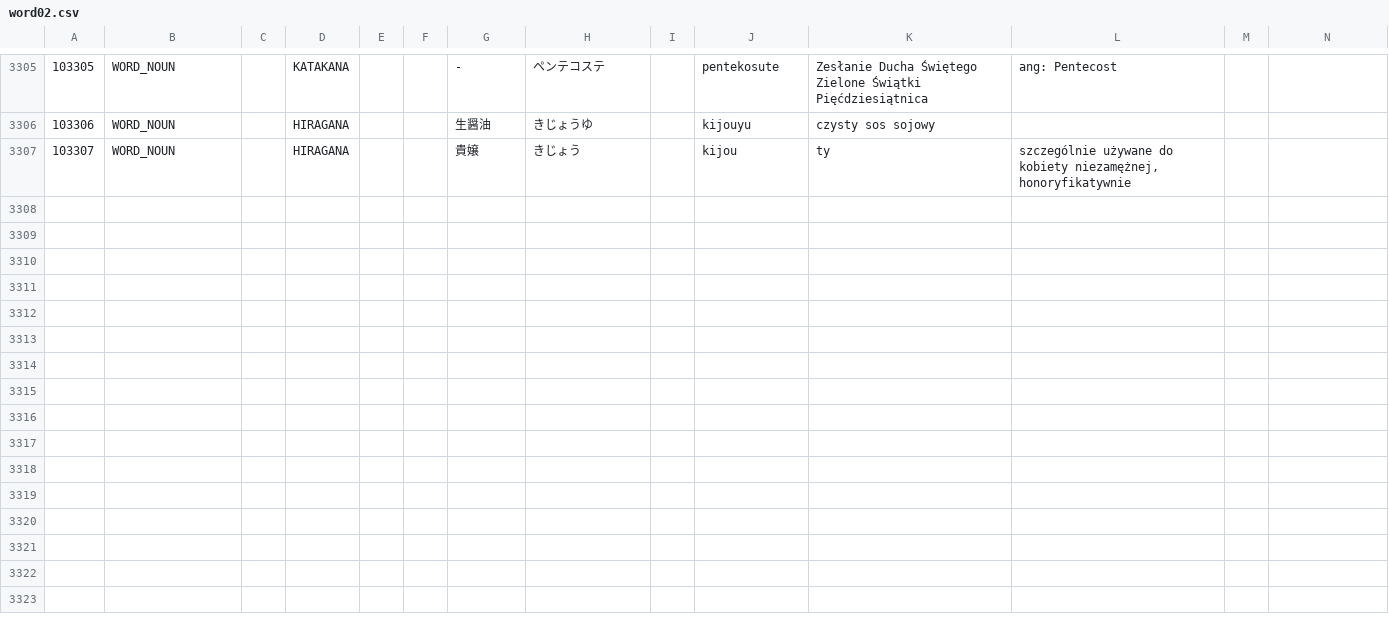
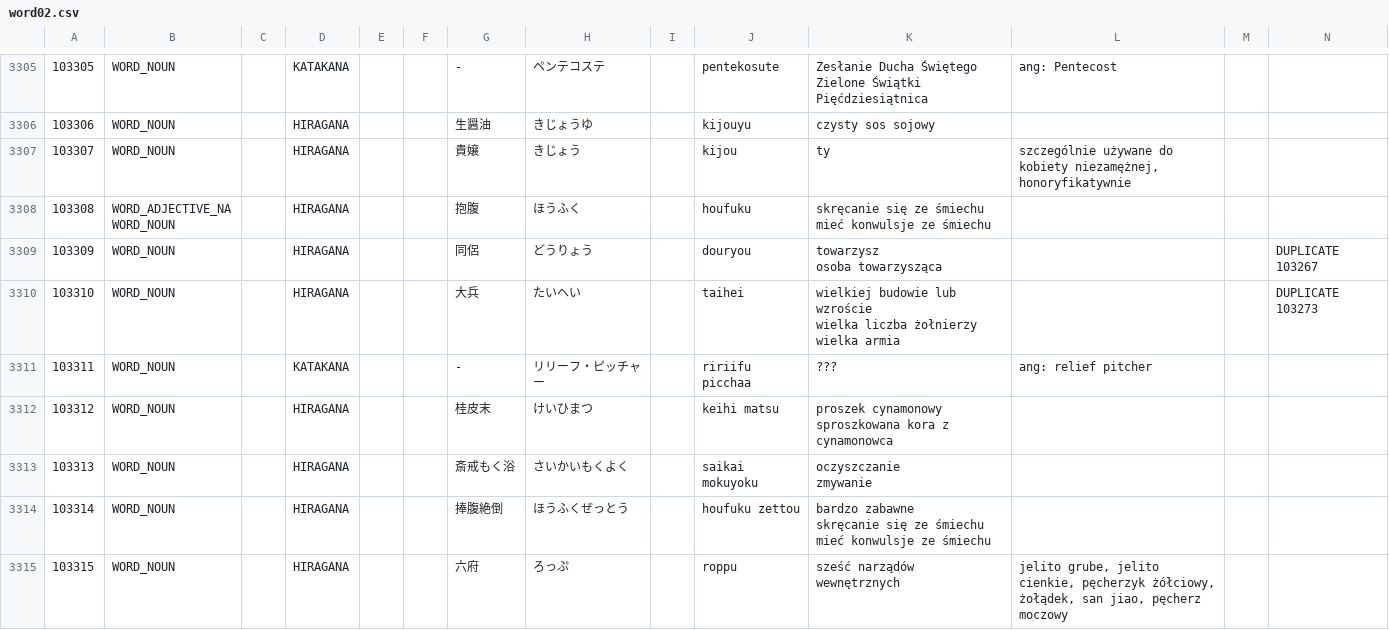
Before and after one commit to dedyk/JaponskiSlownik, a CSV file: input/word02.csv, drawn as a sheet; only a part is shown, gaps mark what is left out; the diff covers the shown part only.

```diff
--- a/input/word02.csv
+++ b/input/word02.csv
@@ -7109 +7109,18 @@ Pięćdziesiątnica",ang: Pentecost,,
 103307,WORD_NOUN,,HIRAGANA,,,貴嬢,きじょう,,kijou,ty,"szczególnie używane do kobiety niezamężnej, honoryfikatywnie",,
+103308,"WORD_ADJECTIVE_NA
+WORD_NOUN",,HIRAGANA,,,抱腹,ほうふく,,houfuku,"skręcanie się ze śmiechu
+mieć konwulsje ze śmiechu",,,
+103309,WORD_NOUN,,HIRAGANA,,,同侶,どうりょう,,douryou,"towarzysz
+osoba towarzysząca",,,DUPLICATE 103267
+103310,WORD_NOUN,,HIRAGANA,,,大兵,たいへい,,taihei,"wielkiej budowie lub wzroście
+wielka liczba żołnierzy
+wielka armia",,,DUPLICATE 103273
+103311,WORD_NOUN,,KATAKANA,,,-,リリーフ・ピッチャー,,ririifu picchaa,???,ang: relief pitcher,,
+103312,WORD_NOUN,,HIRAGANA,,,桂皮末,けいひまつ,,keihi matsu,"proszek cynamonowy
+sproszkowana kora z cynamonowca",,,
+103313,WORD_NOUN,,HIRAGANA,,,斎戒もく浴,さいかいもくよく,,saikai mokuyoku,"oczyszczanie
+zmywanie",,,
+103314,WORD_NOUN,,HIRAGANA,,,捧腹絶倒,ほうふくぜっとう,,houfuku zettou,"bardzo zabawne
+skręcanie się ze śmiechu
+mieć konwulsje ze śmiechu",,,
+103315,WORD_NOUN,,HIRAGANA,,,六府,ろっぷ,,roppu,sześć narządów wewnętrznych,"jelito grube, jelito cienkie, pęcherzyk żółciowy, żołądek, san jiao, pęcherz moczowy",,
```
Also changed, not shown: 7 added rows and 2 edited cells elsewhere in this file, 1 other file.
